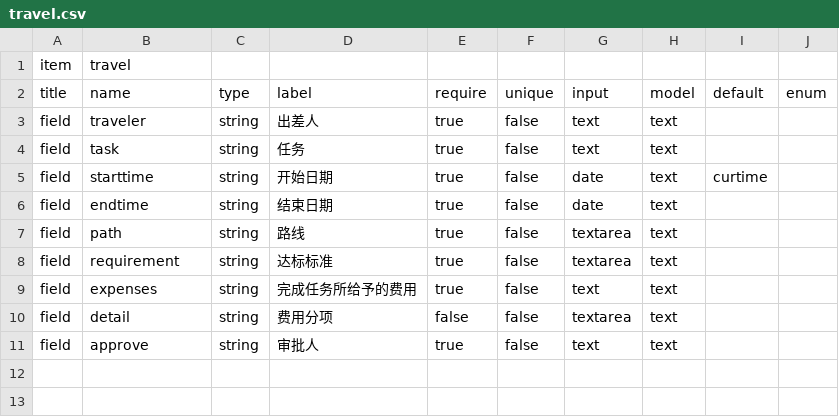
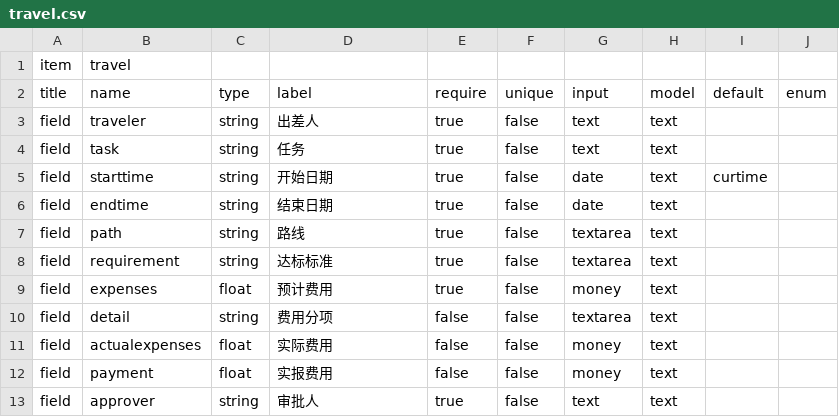
Before and after one commit to zixinjian/webo, a CSV file: conf/item/fields/travel.csv, drawn as a sheet.

```diff
--- a/conf/item/fields/travel.csv
+++ b/conf/item/fields/travel.csv
@@ -8,4 +8,6 @@ field,path,string,路线,true,false,textarea,text,,
 field,requirement,string,达标标准,true,false,textarea,text,,
-field,expenses,string,完成任务所给予的费用,true,false,text,text,,
+field,expenses,float,预计费用,true,false,money,text,,
 field,detail,string,费用分项,false,false,textarea,text,,
-field,approve,string,审批人,true,false,text,text,,
+field,actualexpenses,float,实际费用,false,false,money,text,,
+field,payment,float,实报费用,false,false,money,text,,
+field,approver,string,审批人,true,false,text,text,,
```
Also changed, not shown: conf/item/fields/purchase.csv, 9 other files.
